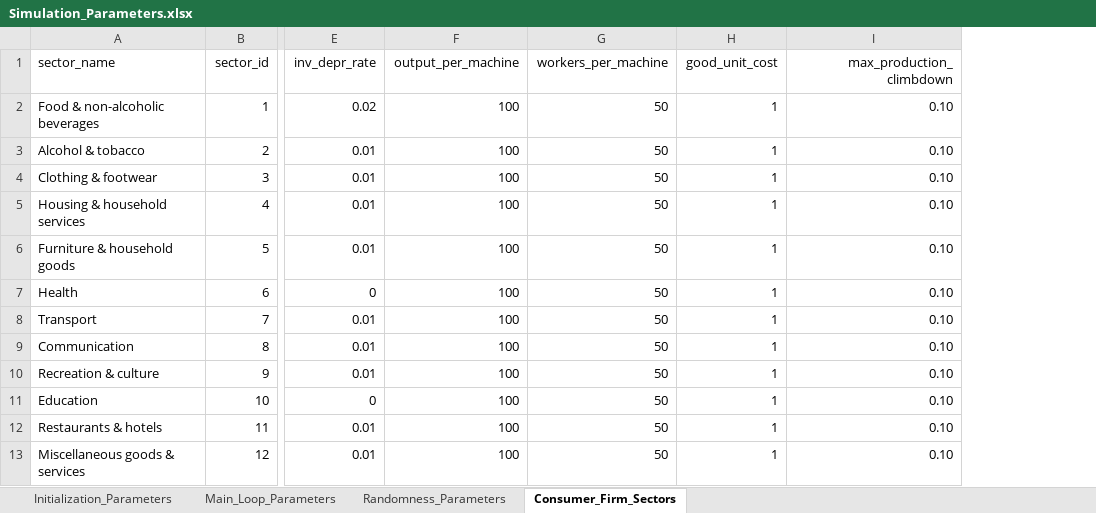
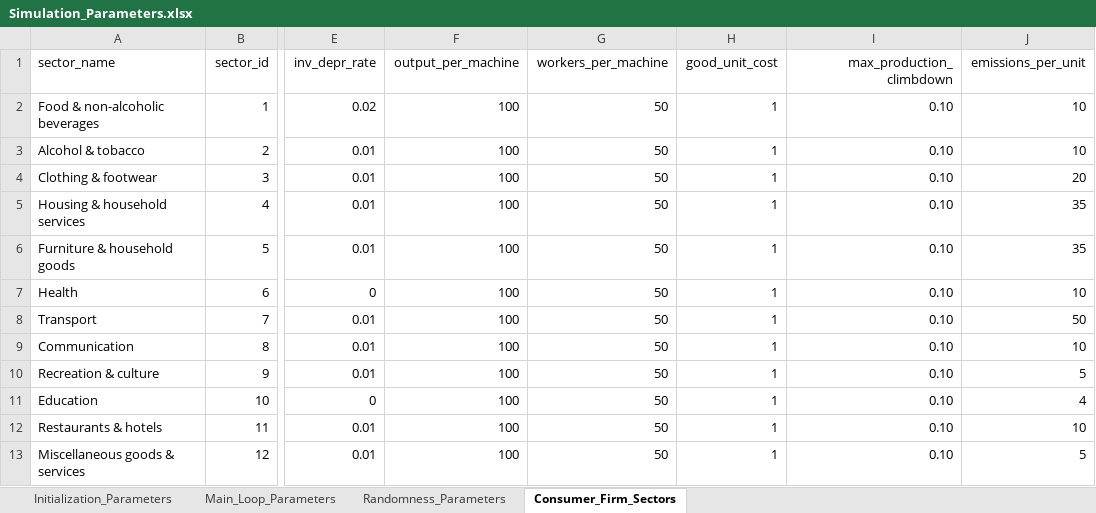
Before and after one commit to feyzijan/Vulcan, an Excel workbook: InitializationData/Simulation_Parameters.xlsx, sheet Consumer_Firm_Sectors, drawn as a sheet; only a part is shown, gaps mark what is left out; values as stored, in another font and other column widths than the file's, no borders; the diff names each change by its address in the sheet, - before the commit and + after, or states it on an @@ line.

```diff
--- a/InitializationData/Simulation_Parameters.xlsx (sheet Consumer_Firm_Sectors)
+++ b/InitializationData/Simulation_Parameters.xlsx (sheet Consumer_Firm_Sectors)
+column J (emissions_per_unit), rows 2-13: 10 | 10 | 20 | 35 | 35 | 10 | 50 | 10 | 5 | 4 | 10 | 5
```
Also changed, not shown: sheet Initialization_Parameters, 11 other files.
